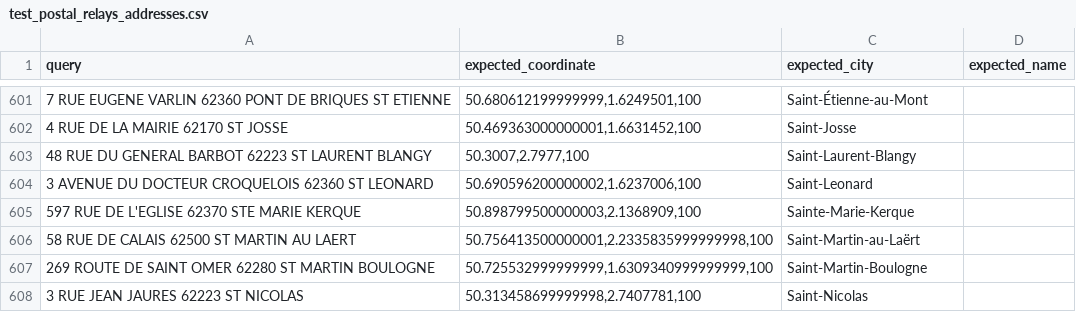
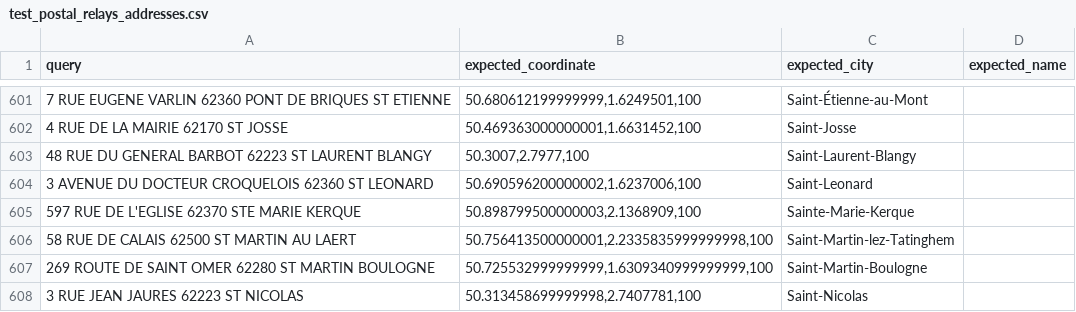
Before and after one commit to geocoders/geocoder-tester, a CSV file: geocoder_tester/world/france/nordpasdecalais/test_postal_relays_addresses.csv, drawn as a sheet; only a part is shown, gaps mark what is left out; the diff names each change by its address in the sheet, - before the commit and + after, or states it on an @@ line.

Commit message:
Renamed municipality

```diff
--- a/geocoder_tester/world/france/nordpasdecalais/test_postal_relays_addresses.csv
+++ b/geocoder_tester/world/france/nordpasdecalais/test_postal_relays_addresses.csv
-C606 (expected_city): Saint-Martin-au-Laërt
+C606 (expected_city): Saint-Martin-lez-Tatinghem
```
